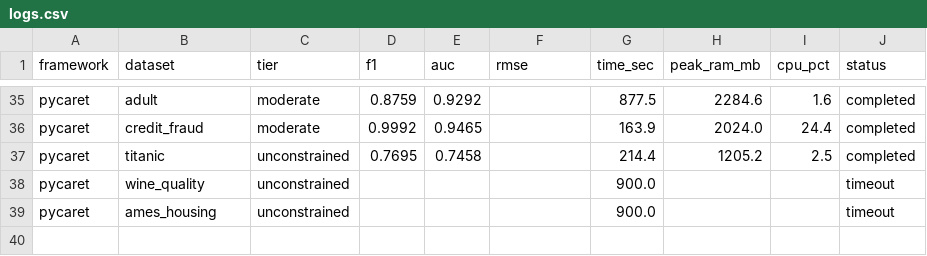
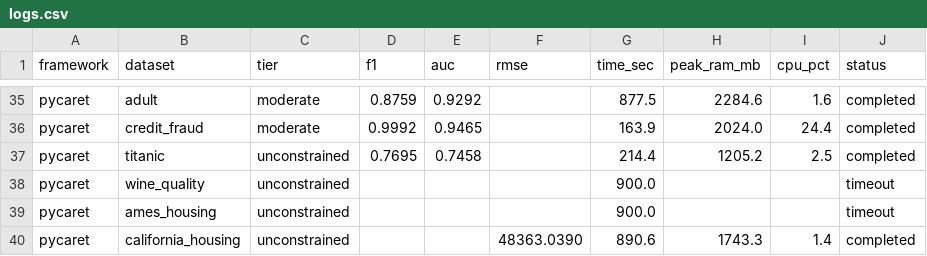
Before and after one commit to campofo/automl-tabular, a CSV file: results/logs.csv, drawn as a sheet; only a part is shown, gaps mark what is left out.

Commit message:
Checkpoint: pilot campaign 39/105 runs logged

```diff
--- a/results/logs.csv
+++ b/results/logs.csv
@@ -39 +39,2 @@ pycaret,wine_quality,unconstrained,,,,900.0,,,timeout
 pycaret,ames_housing,unconstrained,,,,900.0,,,timeout
+pycaret,california_housing,unconstrained,,,48363.0390,890.6,1743.3,1.4,completed
```
